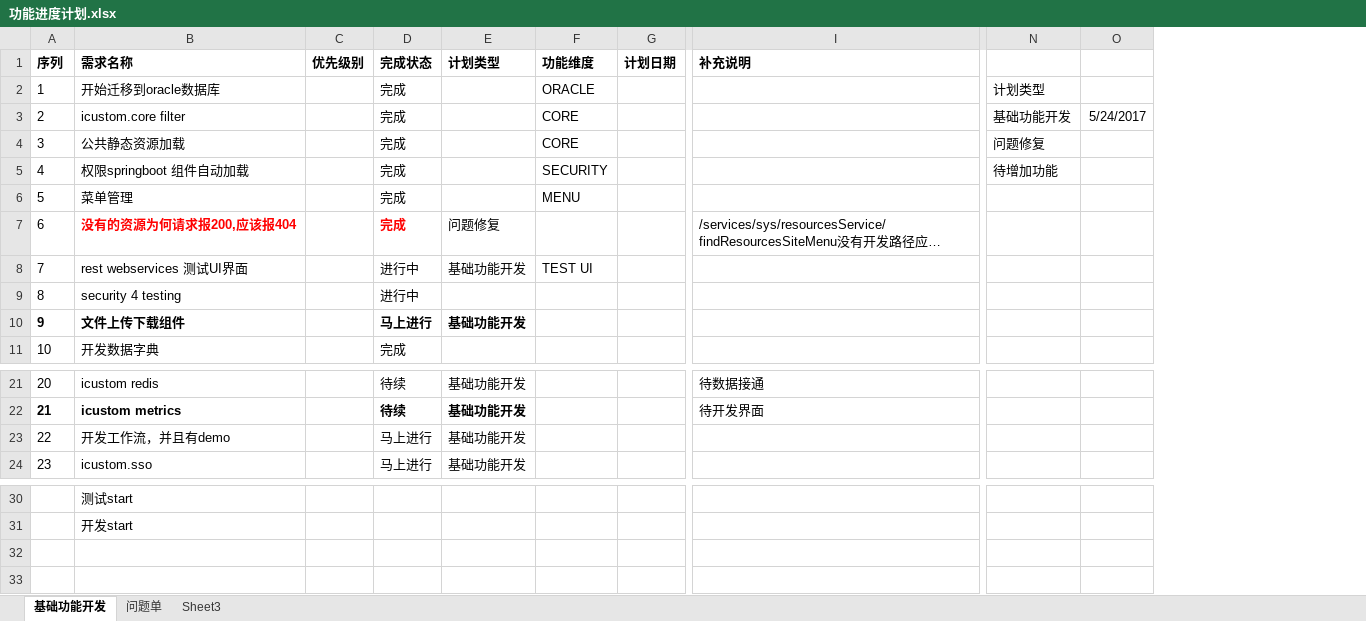
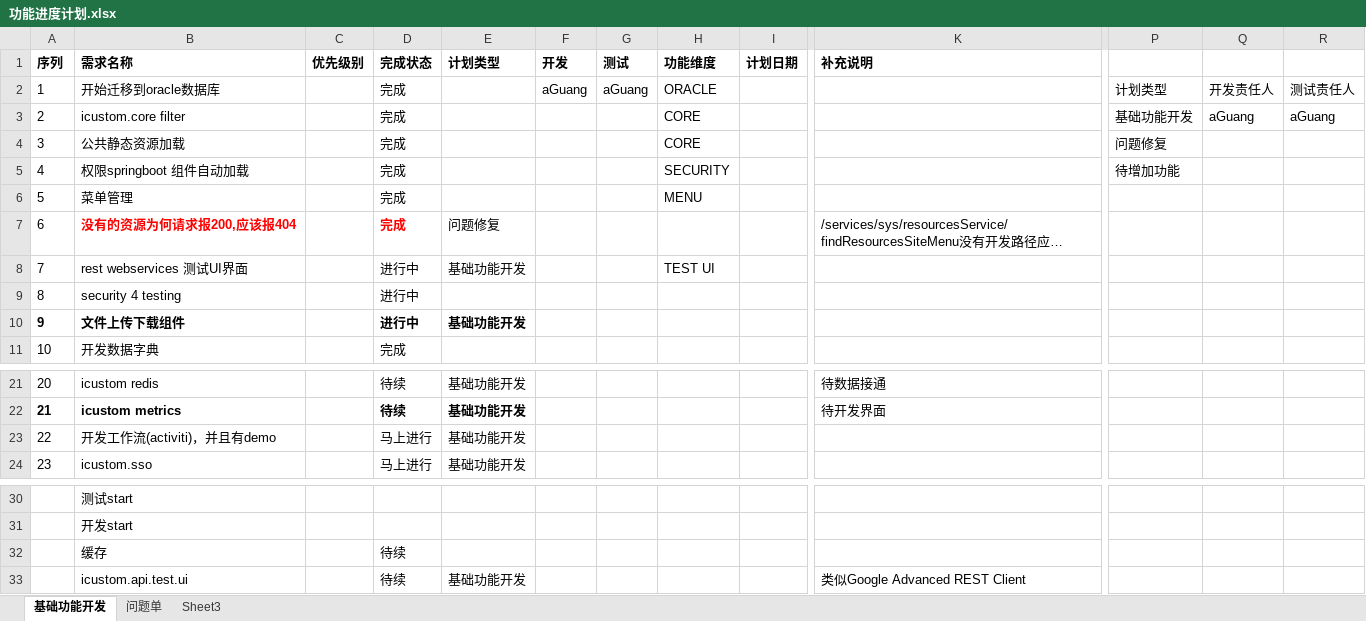
Before and after one commit to flash8627/icustom-BOOT, an Excel workbook: documents/功能进度计划.xlsx, sheet 基础功能开发, drawn as a sheet; only a part is shown, gaps mark what is left out; long unchanged cells end in …; values as stored, in another font and other column widths than the file's, no borders; table styles not drawn; removed rows and columns are numbered as before the commit, all else as after; rows hold the shown columns only; the diff names each change by its address in the sheet, - before the commit and + after, or states it on an @@ line.

Commit message:
import and export excel

```diff
--- a/documents/功能进度计划.xlsx (sheet 基础功能开发)
+++ b/documents/功能进度计划.xlsx (sheet 基础功能开发)
+column F (开发), row 2: aGuang
+column G (测试), row 2: aGuang
-column O, row 3: 5/24/2017
+column Q, rows 2-3: 开发责任人 | aGuang
+column R, rows 2-3: 测试责任人 | aGuang
-D10 (完成状态): 马上进行
+D10 (完成状态): 进行中
-B23 (需求名称): 开发工作流，并且有demo
+B23 (需求名称): 开发工作流(activiti)，并且有demo
+row 32:  | 缓存 |  | 待续
+row 33:  | icustom.api.test.ui |  | 待续 | 基础功能开发 |  |  |  |  | 类似Google Advanced REST Client
```
Also changed, not shown: 59 other files.
